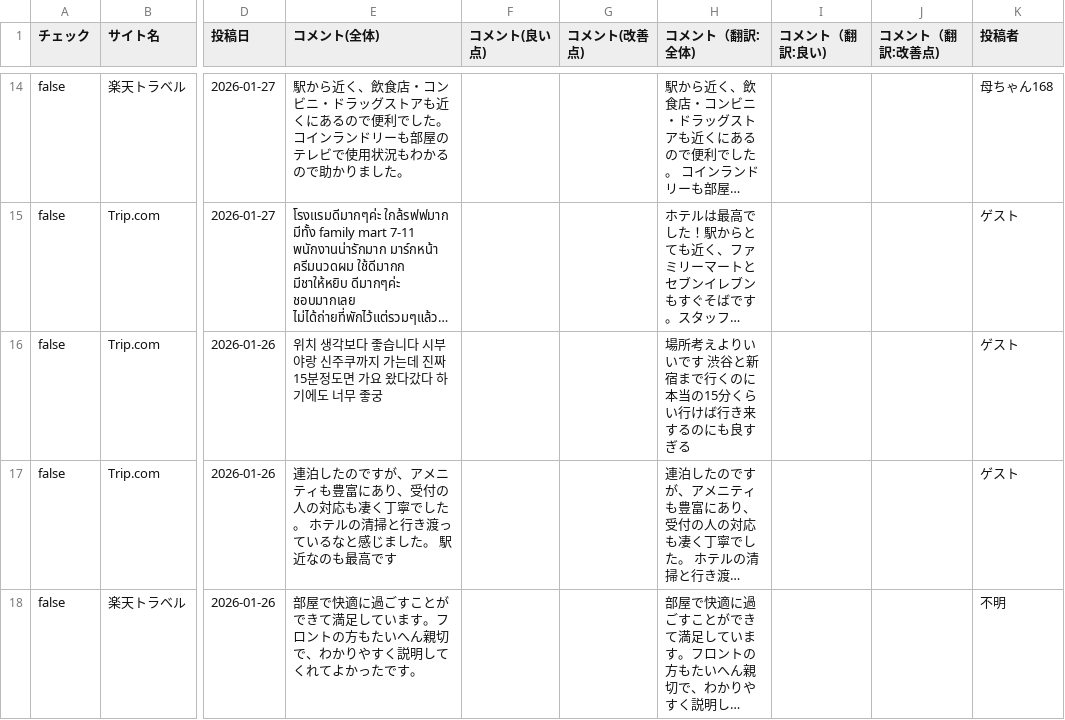
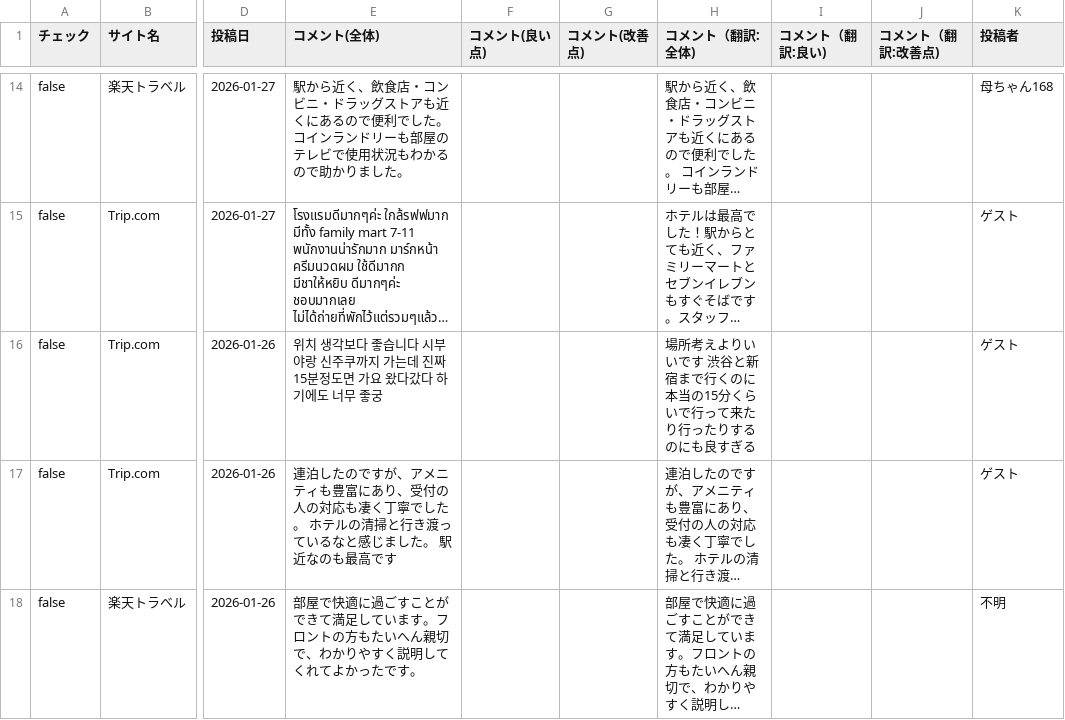
Before and after one commit to TAKAHASHIMITSUGU329/primechange-portal, a CSV file: データ/ホテル口コミデータ/richmond_mejiro_data.csv, drawn as a sheet; only a part is shown, gaps mark what is left out; long unchanged cells end in …; the diff covers the shown part only; the diff names each change by its address in the sheet, - before the commit and + after, or states it on an @@ line.

```diff
--- a/データ/ホテル口コミデータ/richmond_mejiro_data.csv
+++ b/データ/ホテル口コミデータ/richmond_mejiro_data.csv
-H16 (コメント（翻訳:全体)): …分くらい行けば行き来するのに…
+H16 (コメント（翻訳:全体)): …分くらいで行って来たり行ったりするのに…
```
Also changed, not shown: 23 edited cells elsewhere in this file, データ/ホテル口コミデータ/comfort_era_higashikanda_data.csv, データ/ホテル口コミデータ/comfort_hakata_data.csv, 45 other files.
